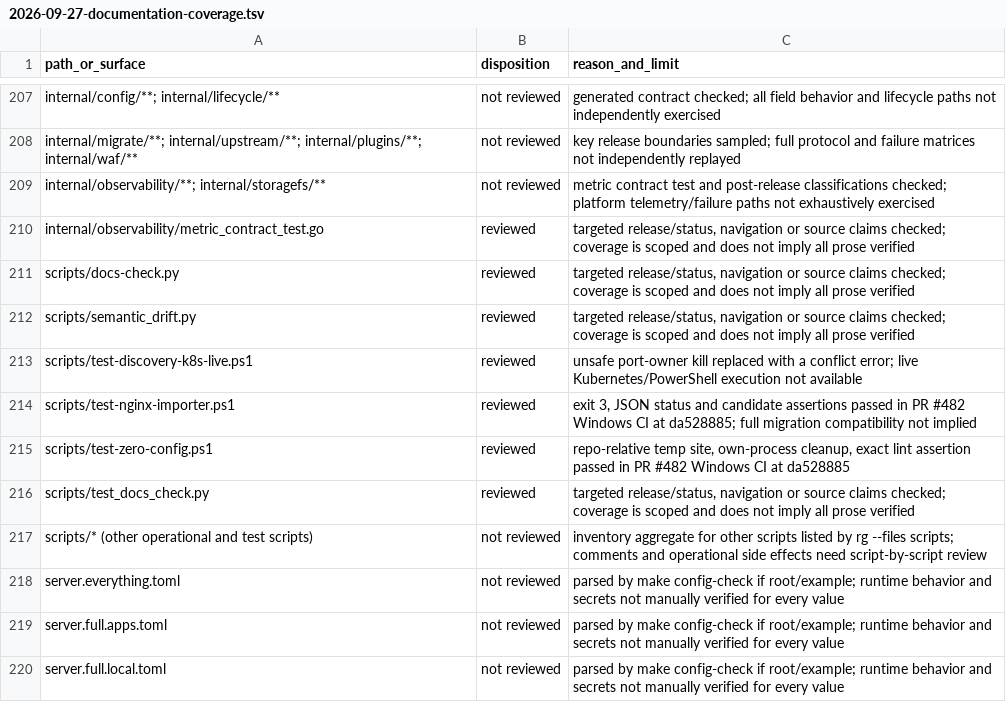
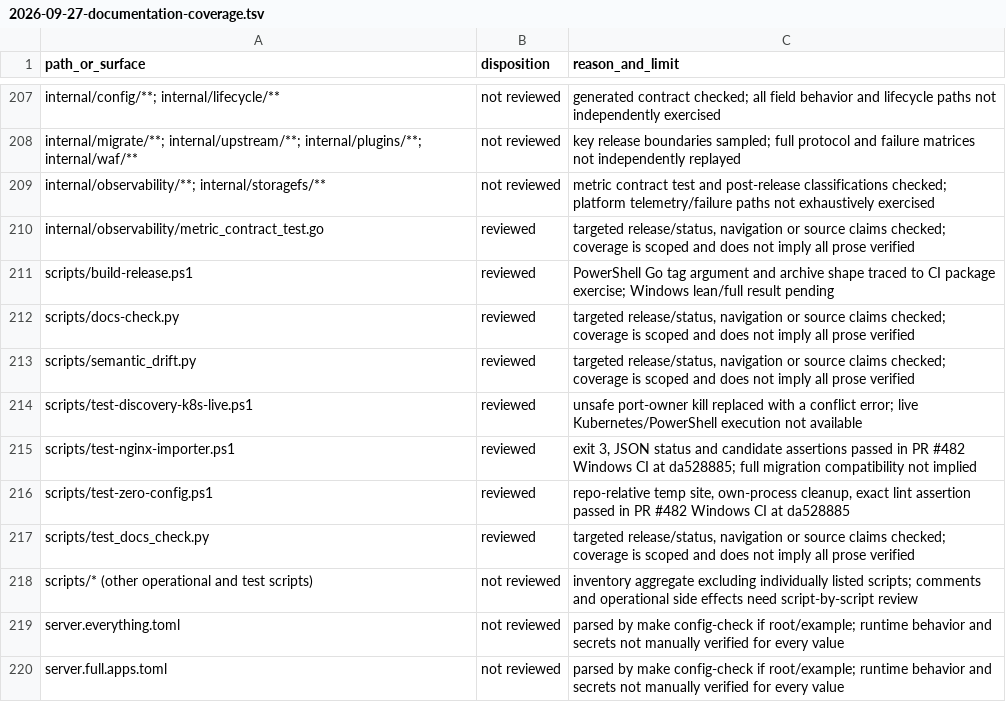
Before and after one commit to victornife/jul, a TSV file: docs/audit/2026-09-27-documentation-coverage.tsv, drawn as a sheet; only a part is shown, gaps mark what is left out; the shorter side is filled out with more unchanged rows.

Commit message:
build: fix PowerShell package profiles and exercise them on Windows

```diff
--- a/docs/audit/2026-09-27-documentation-coverage.tsv
+++ b/docs/audit/2026-09-27-documentation-coverage.tsv
@@ -210,2 +210,3 @@ internal/observability/**; internal/storagefs/**	not reviewed	metric contract te
 internal/observability/metric_contract_test.go	reviewed	targeted release/status, navigation or source claims checked; coverage is scoped and does not imply all prose verified
+scripts/build-release.ps1	reviewed	PowerShell Go tag argument and archive shape traced to CI package exercise; Windows lean/full result pending
 scripts/docs-check.py	reviewed	targeted release/status, navigation or source claims checked; coverage is scoped and does not imply all prose verified
@@ -216,3 +217,3 @@ scripts/test-zero-config.ps1	reviewed	repo-relative temp site, own-process clean
 scripts/test_docs_check.py	reviewed	targeted release/status, navigation or source claims checked; coverage is scoped and does not imply all prose verified
-scripts/* (other operational and test scripts)	not reviewed	inventory aggregate for other scripts listed by rg --files scripts; comments and operational side effects need script-by-script review
+scripts/* (other operational and test scripts)	not reviewed	inventory aggregate excluding individually listed scripts; comments and operational side effects need script-by-script review
 server.everything.toml	not reviewed	parsed by make config-check if root/example; runtime behavior and secrets not manually verified for every value
```
Also changed, not shown: 3 other files.
